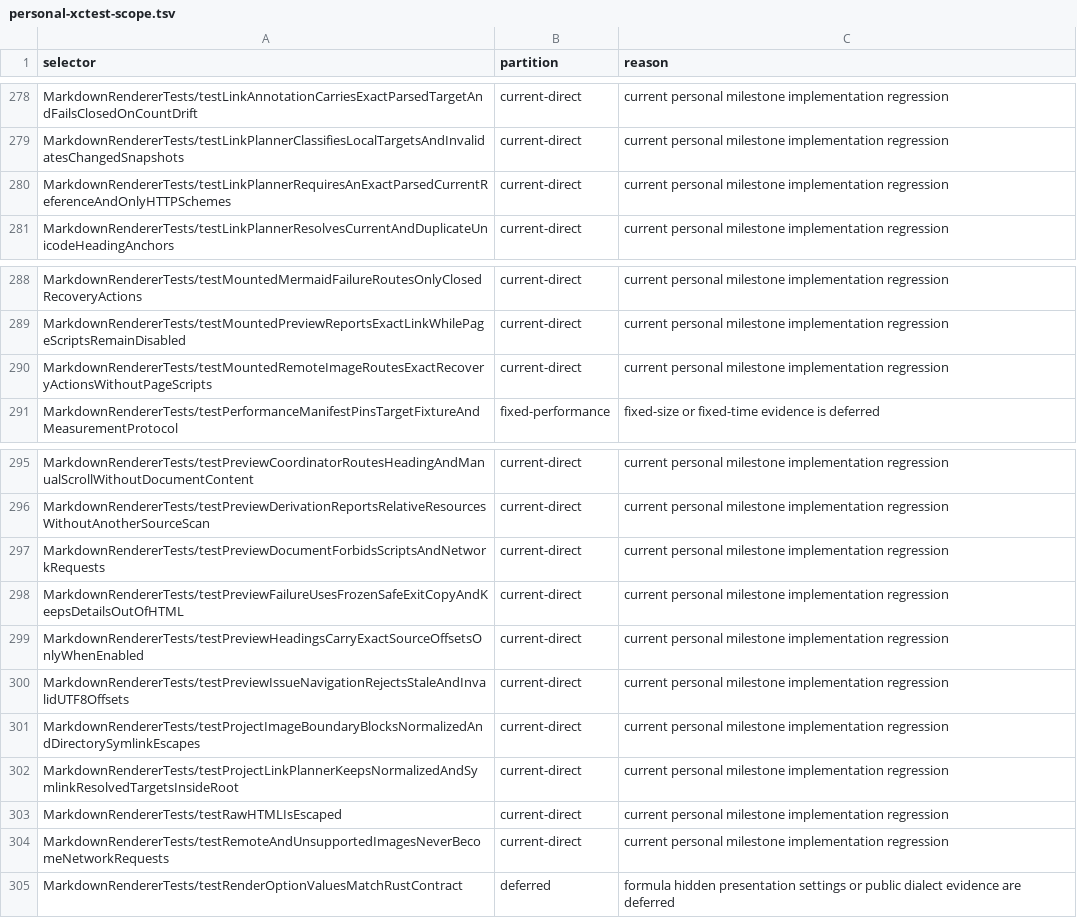
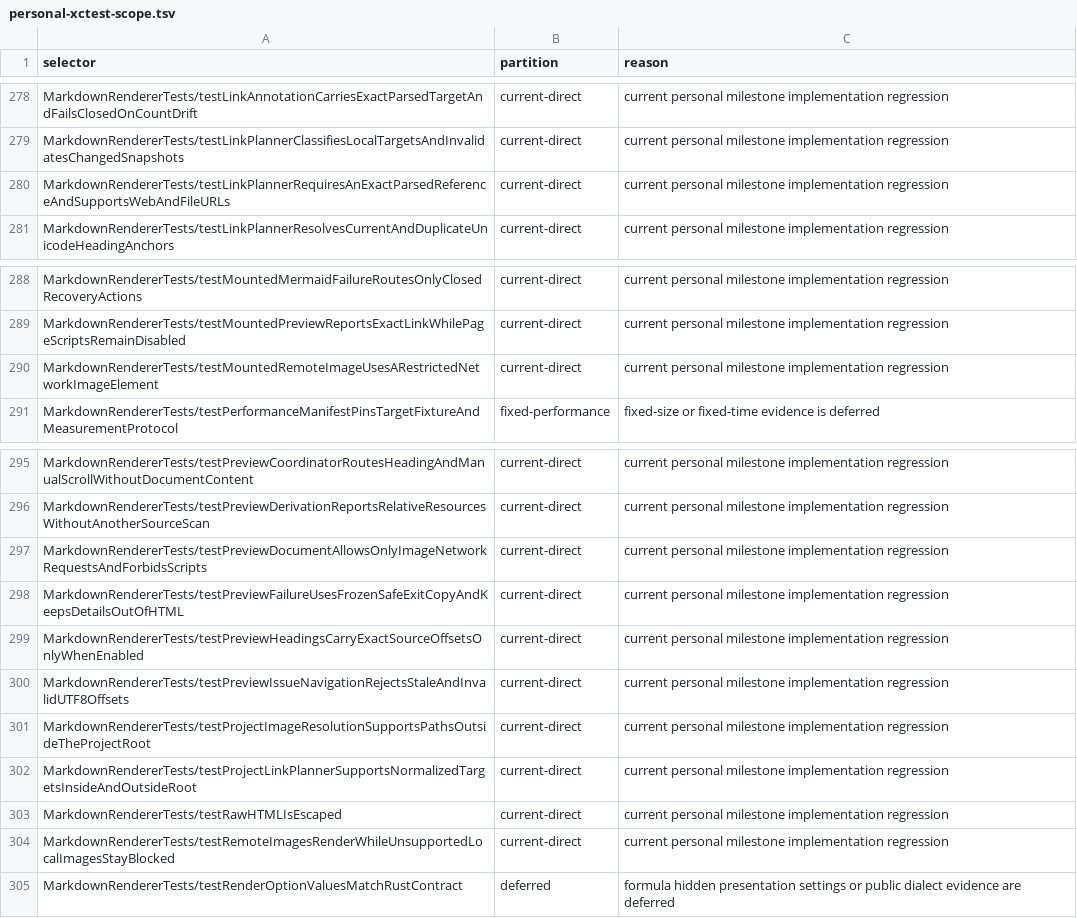
Before and after one commit to Eulimene/Inflow, a TSV file: code/quality/personal-xctest-scope.tsv, drawn as a sheet; only a part is shown, gaps mark what is left out.

Commit message:
fix: restore markdown navigation and image rendering

```diff
--- a/code/quality/personal-xctest-scope.tsv
+++ b/code/quality/personal-xctest-scope.tsv
@@ -279,3 +279,3 @@ MarkdownRendererTests/testLinkAnnotationCarriesExactParsedTargetAndFailsClosedOn
 MarkdownRendererTests/testLinkPlannerClassifiesLocalTargetsAndInvalidatesChangedSnapshots	current-direct	current personal milestone implementation regression
-MarkdownRendererTests/testLinkPlannerRequiresAnExactParsedCurrentReferenceAndOnlyHTTPSchemes	current-direct	current personal milestone implementation regression
+MarkdownRendererTests/testLinkPlannerRequiresAnExactParsedReferenceAndSupportsWebAndFileURLs	current-direct	current personal milestone implementation regression
 MarkdownRendererTests/testLinkPlannerResolvesCurrentAndDuplicateUnicodeHeadingAnchors	current-direct	current personal milestone implementation regression
@@ -289,3 +289,3 @@ MarkdownRendererTests/testMountedMermaidFailureRoutesOnlyClosedRecoveryActions	c
 MarkdownRendererTests/testMountedPreviewReportsExactLinkWhilePageScriptsRemainDisabled	current-direct	current personal milestone implementation regression
-MarkdownRendererTests/testMountedRemoteImageRoutesExactRecoveryActionsWithoutPageScripts	current-direct	current personal milestone implementation regression
+MarkdownRendererTests/testMountedRemoteImageUsesARestrictedNetworkImageElement	current-direct	current personal milestone implementation regression
 MarkdownRendererTests/testPerformanceManifestPinsTargetFixtureAndMeasurementProtocol	fixed-performance	fixed-size or fixed-time evidence is deferred
@@ -296,3 +296,3 @@ MarkdownRendererTests/testPreviewCoordinatorRoutesHeadingAndManualScrollWithoutD
 MarkdownRendererTests/testPreviewDerivationReportsRelativeResourcesWithoutAnotherSourceScan	current-direct	current personal milestone implementation regression
-MarkdownRendererTests/testPreviewDocumentForbidsScriptsAndNetworkRequests	current-direct	current personal milestone implementation regression
+MarkdownRendererTests/testPreviewDocumentAllowsOnlyImageNetworkRequestsAndForbidsScripts	current-direct	current personal milestone implementation regression
 MarkdownRendererTests/testPreviewFailureUsesFrozenSafeExitCopyAndKeepsDetailsOutOfHTML	current-direct	current personal milestone implementation regression
@@ -300,6 +300,6 @@ MarkdownRendererTests/testPreviewHeadingsCarryExactSourceOffsetsOnlyWhenEnabled
 MarkdownRendererTests/testPreviewIssueNavigationRejectsStaleAndInvalidUTF8Offsets	current-direct	current personal milestone implementation regression
-MarkdownRendererTests/testProjectImageBoundaryBlocksNormalizedAndDirectorySymlinkEscapes	current-direct	current personal milestone implementation regression
-MarkdownRendererTests/testProjectLinkPlannerKeepsNormalizedAndSymlinkResolvedTargetsInsideRoot	current-direct	current personal milestone implementation regression
+MarkdownRendererTests/testProjectImageResolutionSupportsPathsOutsideTheProjectRoot	current-direct	current personal milestone implementation regression
+MarkdownRendererTests/testProjectLinkPlannerSupportsNormalizedTargetsInsideAndOutsideRoot	current-direct	current personal milestone implementation regression
 MarkdownRendererTests/testRawHTMLIsEscaped	current-direct	current personal milestone implementation regression
-MarkdownRendererTests/testRemoteAndUnsupportedImagesNeverBecomeNetworkRequests	current-direct	current personal milestone implementation regression
+MarkdownRendererTests/testRemoteImagesRenderWhileUnsupportedLocalImagesStayBlocked	current-direct	current personal milestone implementation regression
 MarkdownRendererTests/testRenderOptionValuesMatchRustContract	deferred	formula hidden presentation settings or public dialect evidence are deferred
```
Also changed, not shown: 12 other files.
